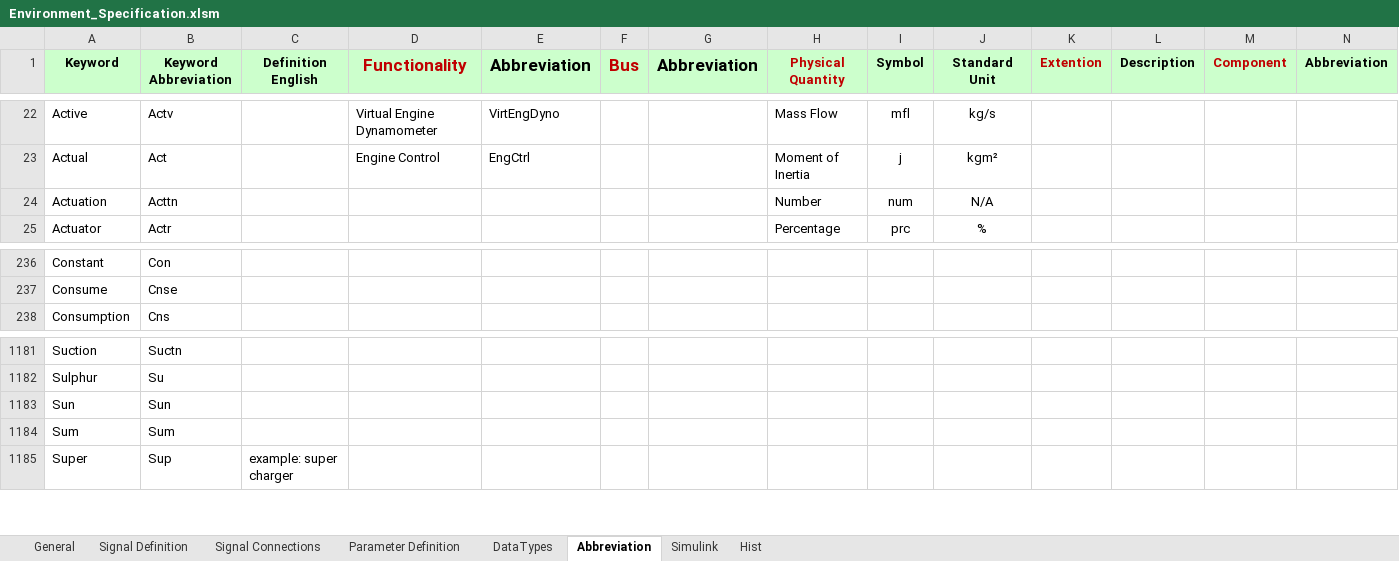
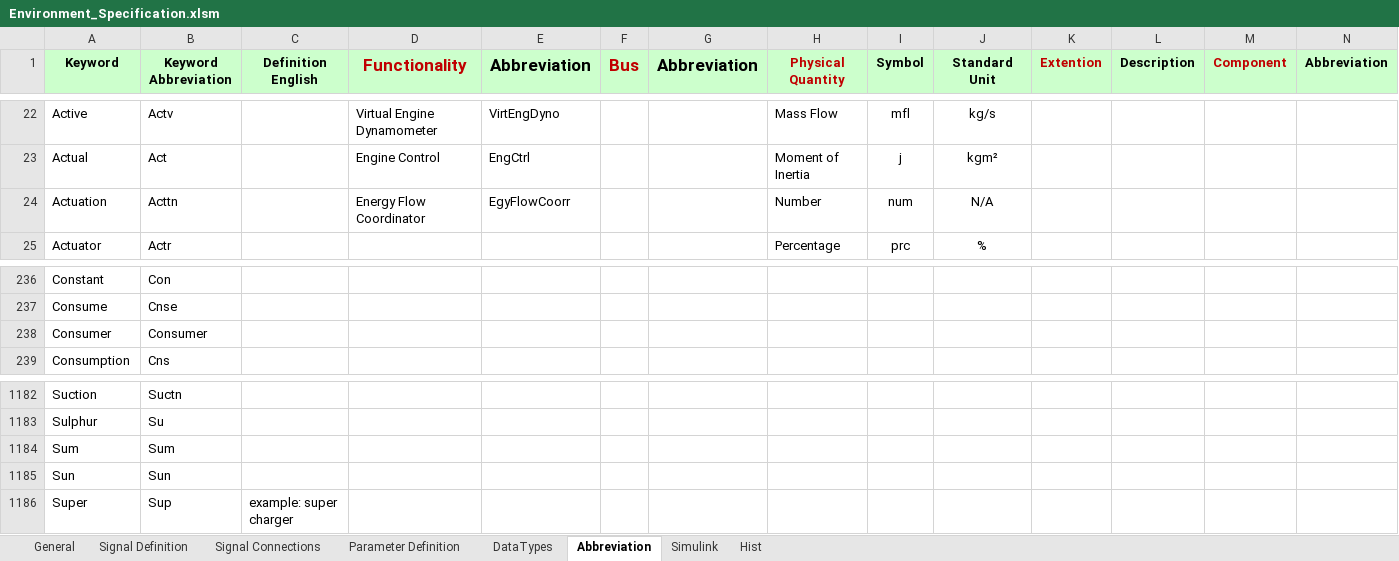
Before and after one commit to eozatay/optitruck_simulator, an Excel workbook: Environment_Specification.xlsm, sheet Abbreviation, drawn as a sheet; only a part is shown, gaps mark what is left out; values as stored, in another font and other column widths than the file's, no borders; the diff names each change by its address in the sheet, - before the commit and + after, or states it on an @@ line.

```diff
--- a/Environment_Specification.xlsm (sheet Abbreviation)
+++ b/Environment_Specification.xlsm (sheet Abbreviation)
-D24 (Functionality): (empty)
+D24 (Functionality): Energy Flow Coordinator
-E24 (Abbreviation): (empty)
+E24 (Abbreviation): EgyFlowCoorr
+row 238: Consumer | Consumer
```
Also changed, not shown: sheet Signal Definition, sheet Signal Connections, sheet Hist, sheet Parameter Definition, sheet Simulink, formulas that keep their value.
